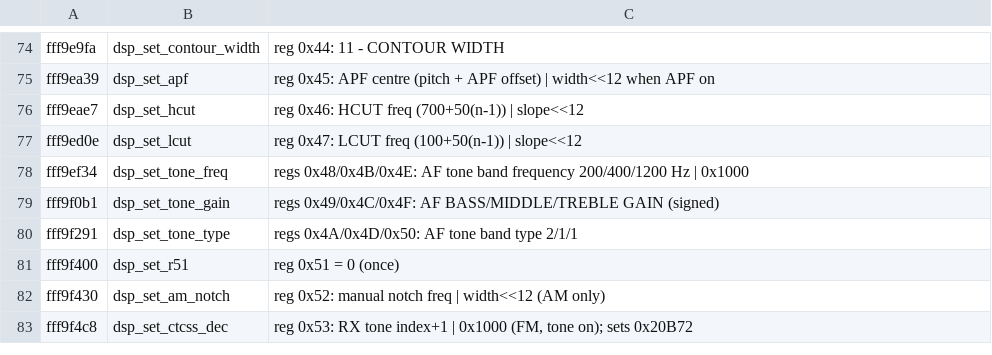
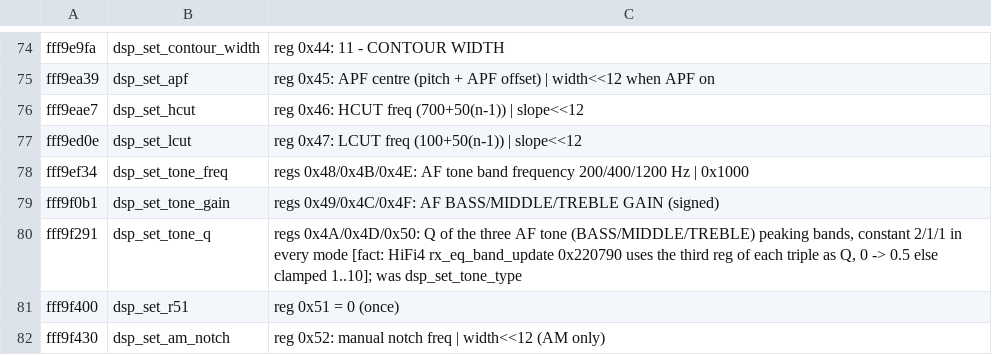
Before and after one commit to Reid-n0rc/FT-710_Firmware, a TSV file: tools/ghidra/names_main.T10d.tsv, drawn as a sheet; only a part is shown, gaps mark what is left out; the shorter side is filled out with more unchanged rows.

```diff
--- a/tools/ghidra/names_main.T10d.tsv
+++ b/tools/ghidra/names_main.T10d.tsv
@@ -79,3 +79,3 @@ fff9ef34	dsp_set_tone_freq	regs 0x48/0x4B/0x4E: AF tone band frequency 200/400/1
 fff9f0b1	dsp_set_tone_gain	regs 0x49/0x4C/0x4F: AF BASS/MIDDLE/TREBLE GAIN (signed)
-fff9f291	dsp_set_tone_type	regs 0x4A/0x4D/0x50: AF tone band type 2/1/1
+fff9f291	dsp_set_tone_q	regs 0x4A/0x4D/0x50: Q of the three AF tone (BASS/MIDDLE/TREBLE) peaking bands, constant 2/1/1 in every mode [fact: HiFi4 rx_eq_band_update 0x220790 uses the third reg of each triple as Q, 0 -> 0.5 else clamped 1..10]; was dsp_set_tone_type
 fff9f400	dsp_set_r51	reg 0x51 = 0 (once)
```
Also changed, not shown: tools/ghidra/names_main.tsv, tools/ghidra/signatures_main.tsv, 1 other file.
